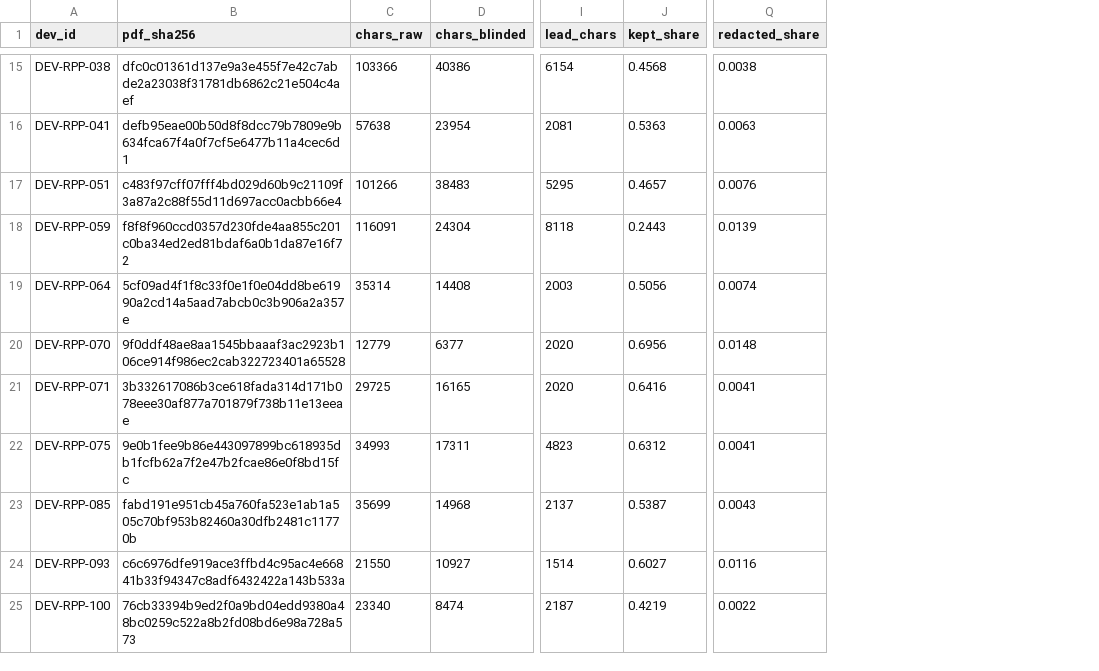
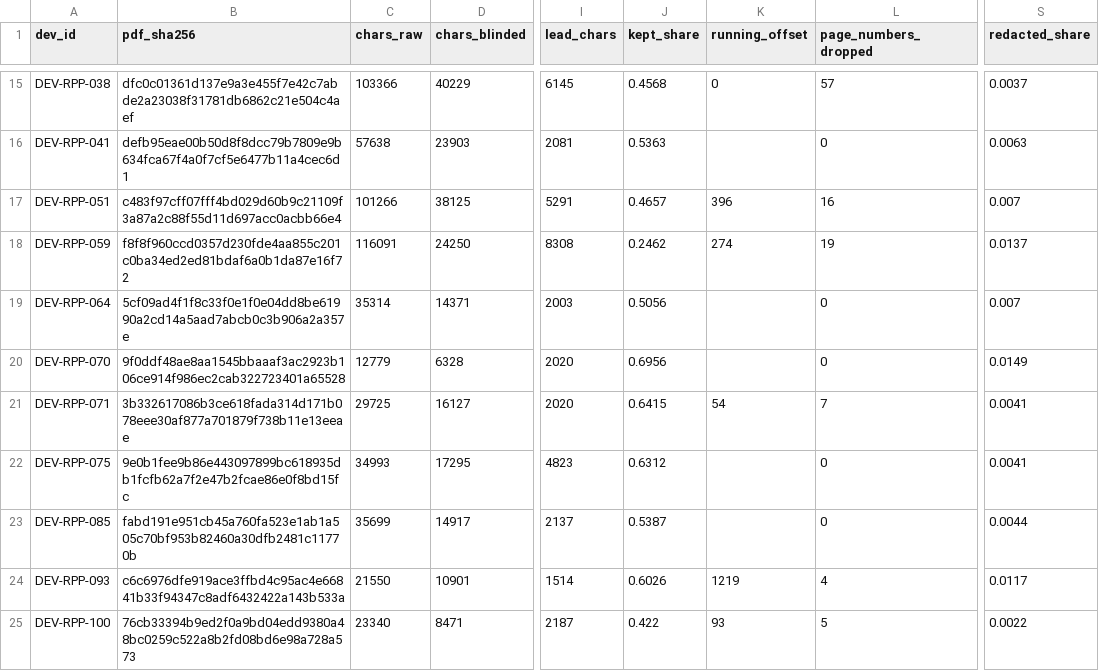
Before and after one commit to ahb-sjsu/philosophy-engineering, a CSV file: campaigns/K2/devset/intake_manifest.csv, drawn as a sheet; only a part is shown, gaps mark what is left out; addresses are those after the commit; the diff covers the shown part only; the diff names each change by its address in the sheet, - before the commit and + after, or states it on an @@ line.

```diff
--- a/campaigns/K2/devset/intake_manifest.csv
+++ b/campaigns/K2/devset/intake_manifest.csv
+column K (running_offset), rows 15-25: 0 |  | 396 | 274 |  |  | 54 |  |  | 1219 | 93
+column L (page_numbers_dropped), rows 15-25: 57 | 0 | 16 | 19 | 0 | 0 | 7 | 0 | 0 | 4 | 5
-D15 (chars_blinded): 40386
+D15 (chars_blinded): 40229
-I15 (lead_chars): 6154
+I15 (lead_chars): 6145
-S15 (redacted_share): 0.0038
+S15 (redacted_share): 0.0037
-D16 (chars_blinded): 23954
+D16 (chars_blinded): 23903
-D17 (chars_blinded): 38483
+D17 (chars_blinded): 38125
-I17 (lead_chars): 5295
+I17 (lead_chars): 5291
-S17 (redacted_share): 0.0076
+S17 (redacted_share): 0.007
-D18 (chars_blinded): 24304
+D18 (chars_blinded): 24250
-I18 (lead_chars): 8118
+I18 (lead_chars): 8308
-J18 (kept_share): 0.2443
+J18 (kept_share): 0.2462
-S18 (redacted_share): 0.0139
+S18 (redacted_share): 0.0137
-D19 (chars_blinded): 14408
+D19 (chars_blinded): 14371
-S19 (redacted_share): 0.0074
+S19 (redacted_share): 0.007
-D20 (chars_blinded): 6377
+D20 (chars_blinded): 6328
-S20 (redacted_share): 0.0148
+S20 (redacted_share): 0.0149
-D21 (chars_blinded): 16165
+D21 (chars_blinded): 16127
-J21 (kept_share): 0.6416
+J21 (kept_share): 0.6415
-D22 (chars_blinded): 17311
+D22 (chars_blinded): 17295
-D23 (chars_blinded): 14968
+D23 (chars_blinded): 14917
-S23 (redacted_share): 0.0043
+S23 (redacted_share): 0.0044
-D24 (chars_blinded): 10927
+D24 (chars_blinded): 10901
-J24 (kept_share): 0.6027
+J24 (kept_share): 0.6026
-S24 (redacted_share): 0.0116
+S24 (redacted_share): 0.0117
-D25 (chars_blinded): 8474
+D25 (chars_blinded): 8471
-J25 (kept_share): 0.4219
+J25 (kept_share): 0.422
```
Also changed, not shown: 29 edited cells elsewhere in this file, 3 other files.
